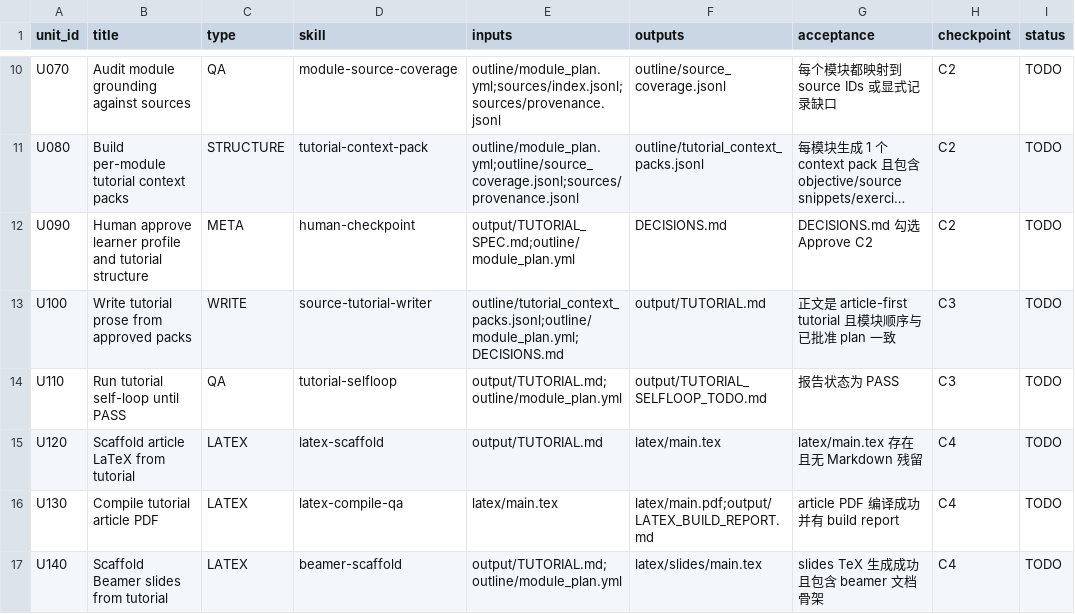
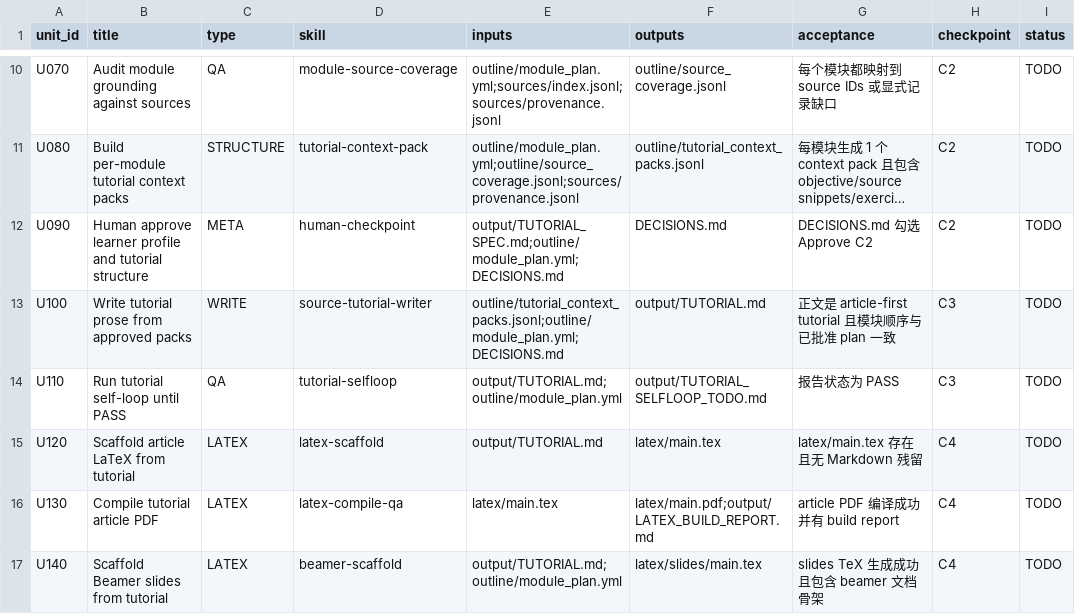
Before and after one commit to WILLOSCAR/research-units-pipeline-skills, a CSV file: templates/UNITS.source-tutorial.csv, drawn as a sheet; only a part is shown, gaps mark what is left out; long unchanged cells end in …; the diff names each change by its address in the sheet, - before the commit and + after, or states it on an @@ line.

```diff
--- a/templates/UNITS.source-tutorial.csv
+++ b/templates/UNITS.source-tutorial.csv
-E12 (inputs): output/TUTORIAL_SPEC.md;outline/module_plan.yml
+E12 (inputs): output/TUTORIAL_SPEC.md;outline/module_plan.yml;DECISIONS.md
```
Also changed, not shown: templates/UNITS.evidence-review.csv, 33 other files.
